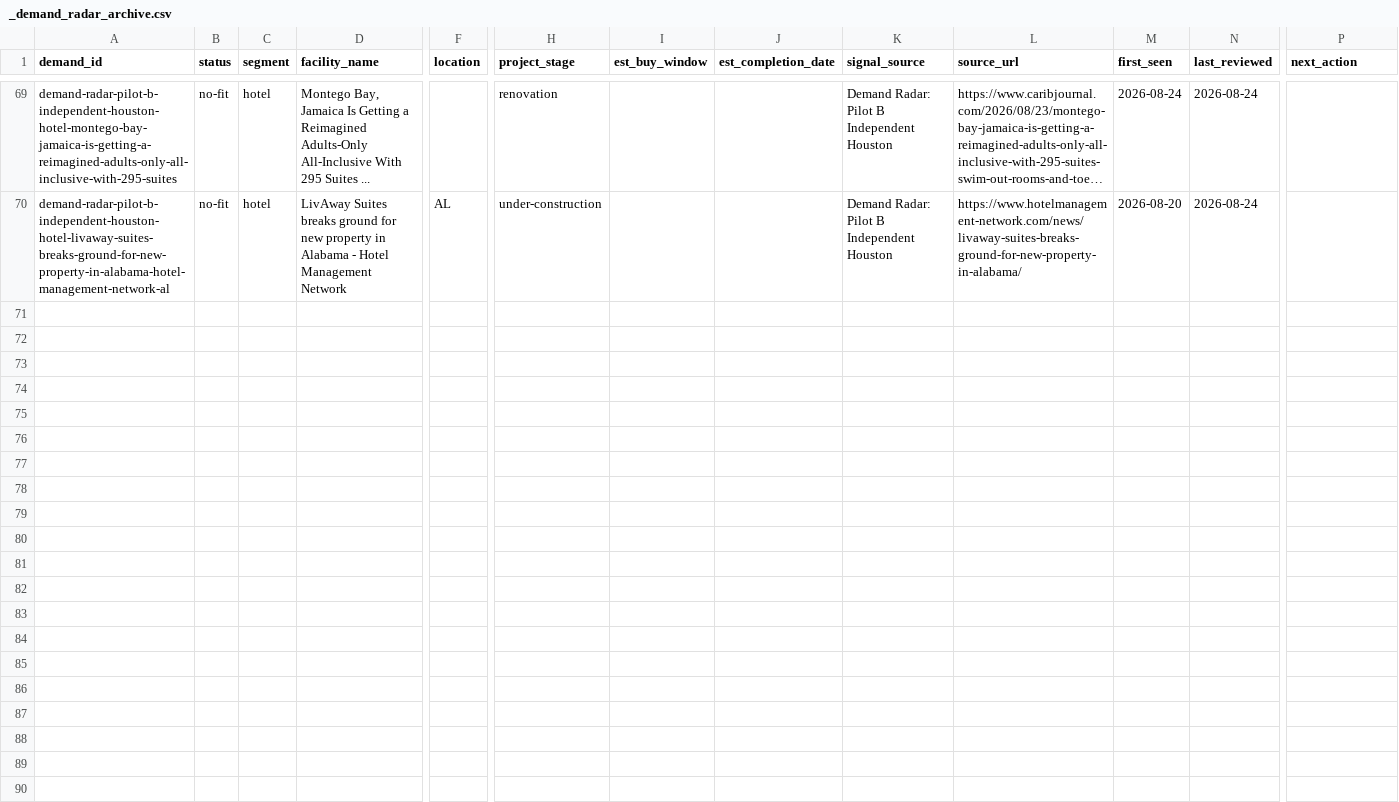
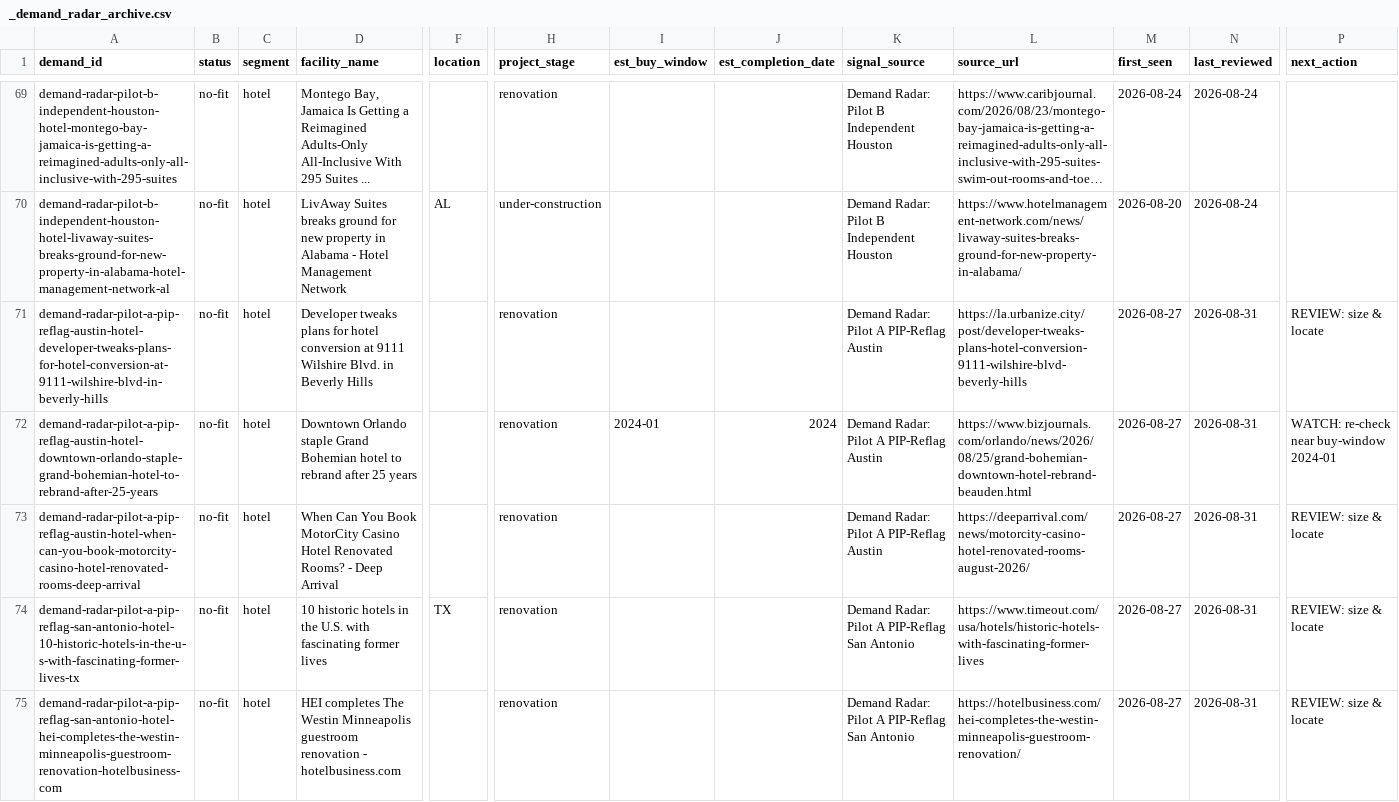
Before and after one commit to beford782/Silverline-Sleep-Procurement, a CSV file: leads/demand/_demand_radar_archive.csv, drawn as a sheet; only a part is shown, gaps mark what is left out; long unchanged cells end in …; rows hold the shown columns only; the diff covers the shown part only; the diff names each change by its address in the sheet, - before the commit and + after, or states it on an @@ line.

```diff
--- a/leads/demand/_demand_radar_archive.csv
+++ b/leads/demand/_demand_radar_archive.csv
+row 71: demand-radar-pilot-a-pip-reflag-austin-hotel-developer-tweaks-plans-for-hotel-conversion-at-9111-wilshire-blvd-in-beverly-hills | no-fit | hotel | Developer tweaks plans for hotel conversion at 9111 Wilshire Blvd. in Beverly Hills |  | renovation |  |  | Demand Radar: Pilot A PIP-Reflag Austin | https://la.urbanize.city/post/developer-tweaks-plans-hotel-conversion-9111-wilshire-blvd-beverly-hills | 2026-08-27 | 2026-08-31 | REVIEW: size & locate
+row 72: demand-radar-pilot-a-pip-reflag-austin-hotel-downtown-orlando-staple-grand-bohemian-hotel-to-rebrand-after-25-years | no-fit | hotel | Downtown Orlando staple Grand Bohemian hotel to rebrand after 25 years |  | renovation | 2024-01 | 2024 | Demand Radar: Pilot A PIP-Reflag Austin | https://www.bizjournals.com/orlando/news/2026/08/25/grand-bohemian-downtown-hotel-rebrand-beauden.html | 2026-08-27 | 2026-08-31 | WATCH: re-check near buy-window 2024-01
+row 73: demand-radar-pilot-a-pip-reflag-austin-hotel-when-can-you-book-motorcity-casino-hotel-renovated-rooms-deep-arrival | no-fit | hotel | When Can You Book MotorCity Casino Hotel Renovated Rooms? - Deep Arrival |  | renovation |  |  | Demand Radar: Pilot A PIP-Reflag Austin | https://deeparrival.com/news/motorcity-casino-hotel-renovated-rooms-august-2026/ | 2026-08-27 | 2026-08-31 | REVIEW: size & locate
+row 74: demand-radar-pilot-a-pip-reflag-san-antonio-hotel-10-historic-hotels-in-the-u-s-with-fascinating-former-lives-tx | no-fit | hotel | 10 historic hotels in the U.S. with fascinating former lives | TX | renovation |  |  | Demand Radar: Pilot A PIP-Reflag San Antonio | https://www.timeout.com/usa/hotels/historic-hotels-with-fascinating-former-lives | 2026-08-27 | 2026-08-31 | REVIEW: size & locate
+row 75: demand-radar-pilot-a-pip-reflag-san-antonio-hotel-hei-completes-the-westin-minneapolis-guestroom-renovation-hotelbusiness-com | no-fit | hotel | HEI completes The Westin Minneapolis guestroom renovation - hotelbusiness.com |  | renovation |  |  | Demand Radar: Pilot A PIP-Reflag San Antonio | https://hotelbusiness.com/hei-completes-the-westin-minneapolis-guestroom-renovation/ | 2026-08-27 | 2026-08-31 | REVIEW: size & locate
```
Also changed, not shown: 5 added rows elsewhere in this file, bids/active/_pipeline.csv, bids/archive/_pipeline_archive.csv, 3 other files.
